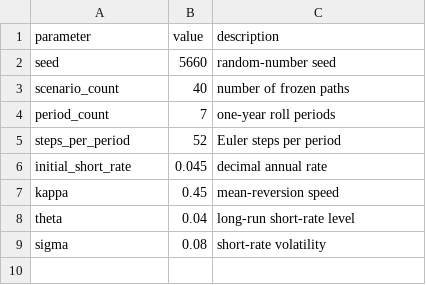
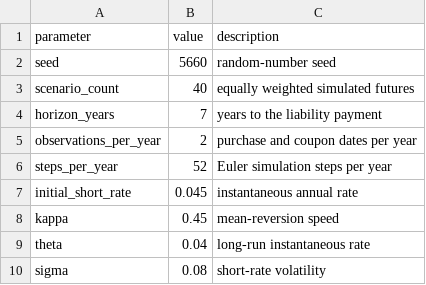
Before and after one commit to varnerlab/PS1-CHEME-5660-Fall-2026, a CSV file: data/cir-parameters.csv, drawn as a sheet.

```diff
--- a/data/cir-parameters.csv
+++ b/data/cir-parameters.csv
@@ -2,8 +2,9 @@ parameter,value,description
 seed,5660,random-number seed
-scenario_count,40,number of frozen paths
-period_count,7,one-year roll periods
-steps_per_period,52,Euler steps per period
-initial_short_rate,0.045,decimal annual rate
+scenario_count,40,equally weighted simulated futures
+horizon_years,7,years to the liability payment
+observations_per_year,2,purchase and coupon dates per year
+steps_per_year,52,Euler simulation steps per year
+initial_short_rate,0.045,instantaneous annual rate
 kappa,0.45,mean-reversion speed
-theta,0.04,long-run short-rate level
+theta,0.04,long-run instantaneous rate
 sigma,0.08,short-rate volatility
```
Also changed, not shown: 18 other files.
